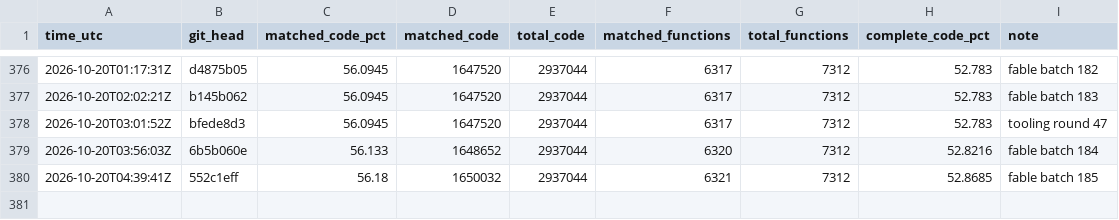
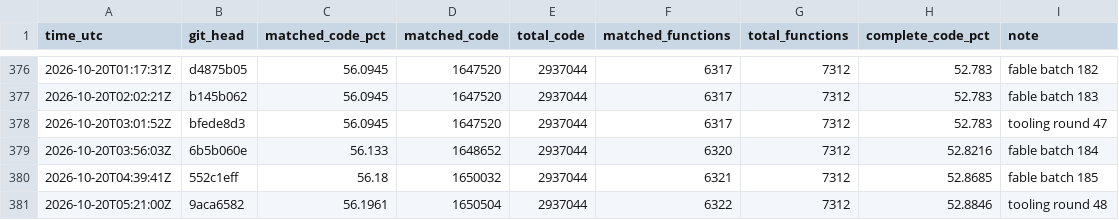
Before and after one commit to deltawave784/fzgx, a CSV file: state/progress.csv, drawn as a sheet; only a part is shown, gaps mark what is left out; the diff names each change by its address in the sheet, - before the commit and + after, or states it on an @@ line.

```diff
--- a/state/progress.csv
+++ b/state/progress.csv
+row 381: 2026-10-20T05:21:00Z | 9aca6582 | 56.1961 | 1650504 | 2937044 | 6322 | 7312 | 52.8846 | tooling round 48
```
